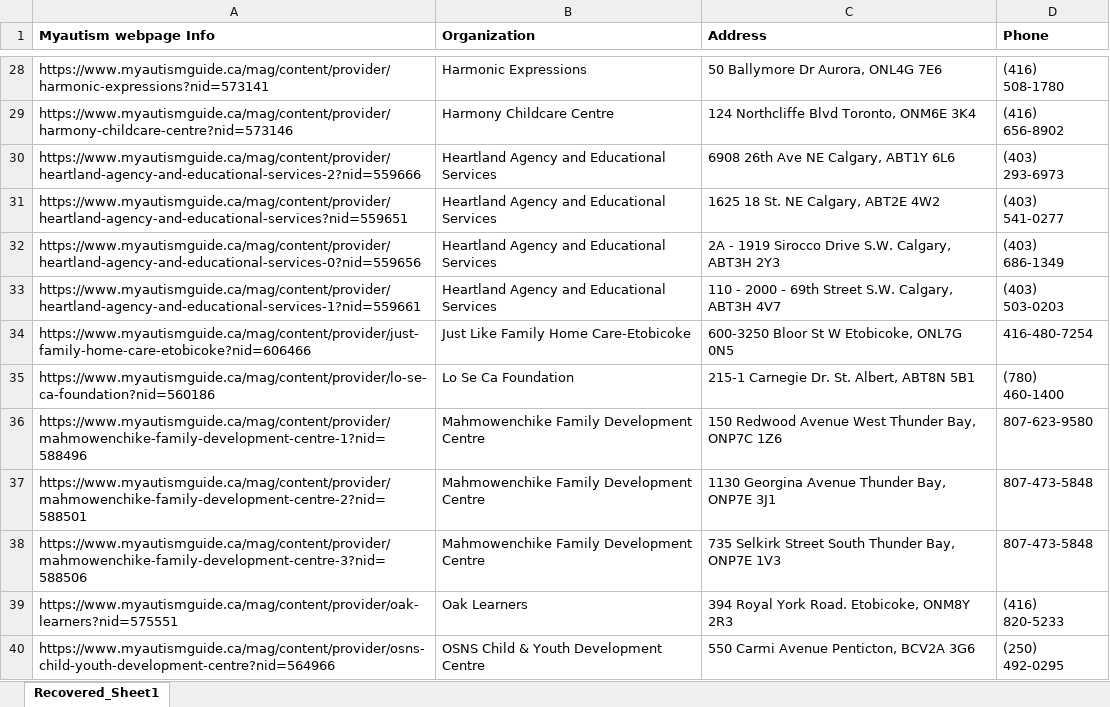
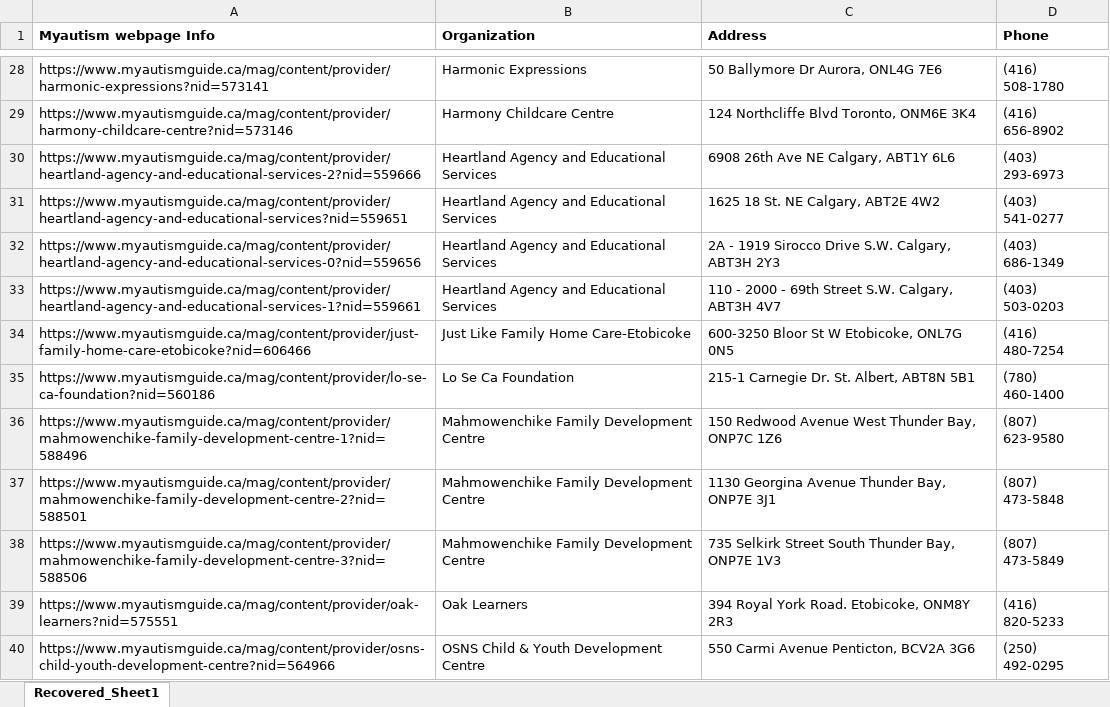
Before and after one commit to michaelZhaoCode/AutismSupportChatbot, an Excel workbook: backend/api/servicehandler/services/Daycare.xlsx, sheet Recovered_Sheet1, drawn as a sheet; only a part is shown, gaps mark what is left out; values as stored, in another font and other column widths than the file's, no borders; the diff covers the shown part only; the diff names each change by its address in the sheet, - before the commit and + after, or states it on an @@ line.

```diff
--- a/backend/api/servicehandler/services/Daycare.xlsx (sheet Recovered_Sheet1)
+++ b/backend/api/servicehandler/services/Daycare.xlsx (sheet Recovered_Sheet1)
-D34 (Phone): 416-480-7254
+D34 (Phone): (416) 480-7254
-D36 (Phone): 807-623-9580
+D36 (Phone): (807) 623-9580
-D37 (Phone): 807-473-5848
+D37 (Phone): (807) 473-5848
-D38 (Phone): 807-473-5848
+D38 (Phone): (807) 473-5849
```
Also changed, not shown: 7 edited cells elsewhere in this sheet, backend/api/servicehandler/services/Education.xlsx, backend/api/servicehandler/services/Legal Advocate.xlsx, 36 other files.
